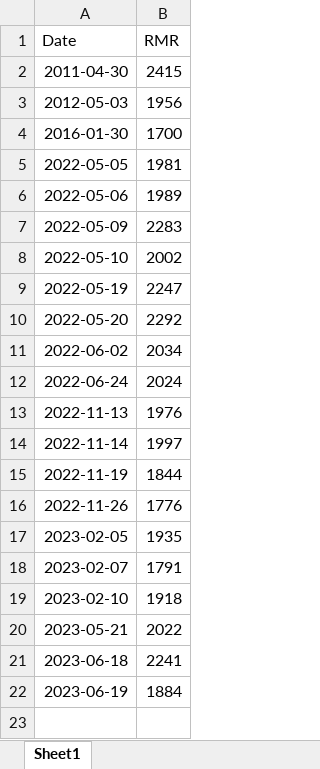
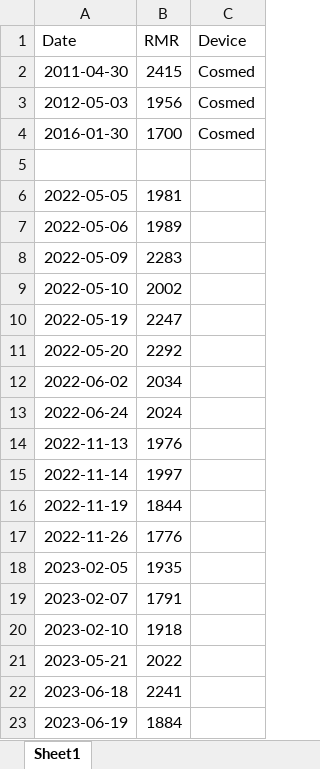
Before and after one commit to Lucent/health-data, an Excel workbook: RMR/RMR.xlsx, sheet Sheet1, drawn as a sheet; values as stored, in another font and other column widths than the file's, no borders; addresses are those after the commit; the diff names each change by its address in the sheet, - before the commit and + after, or states it on an @@ line.

```diff
--- a/RMR/RMR.xlsx (sheet Sheet1)
+++ b/RMR/RMR.xlsx (sheet Sheet1)
+column C (Device), rows 2-4: all Cosmed
+row 5: (empty)
```
Also changed, not shown: composition/Body composition.xlsx, drugs/medicine.xlsx, 40 other files.
